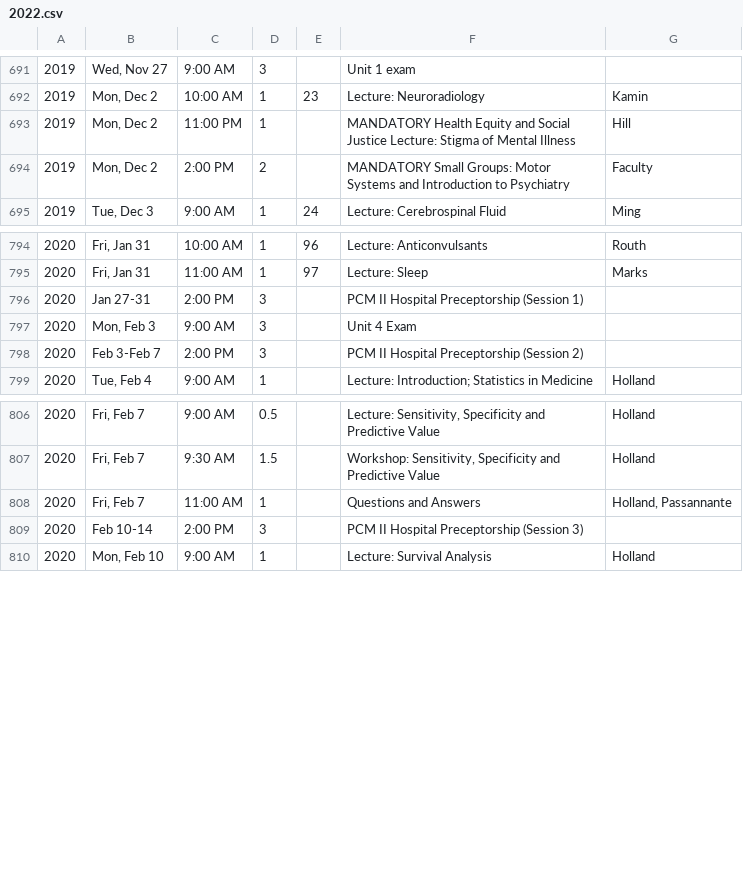
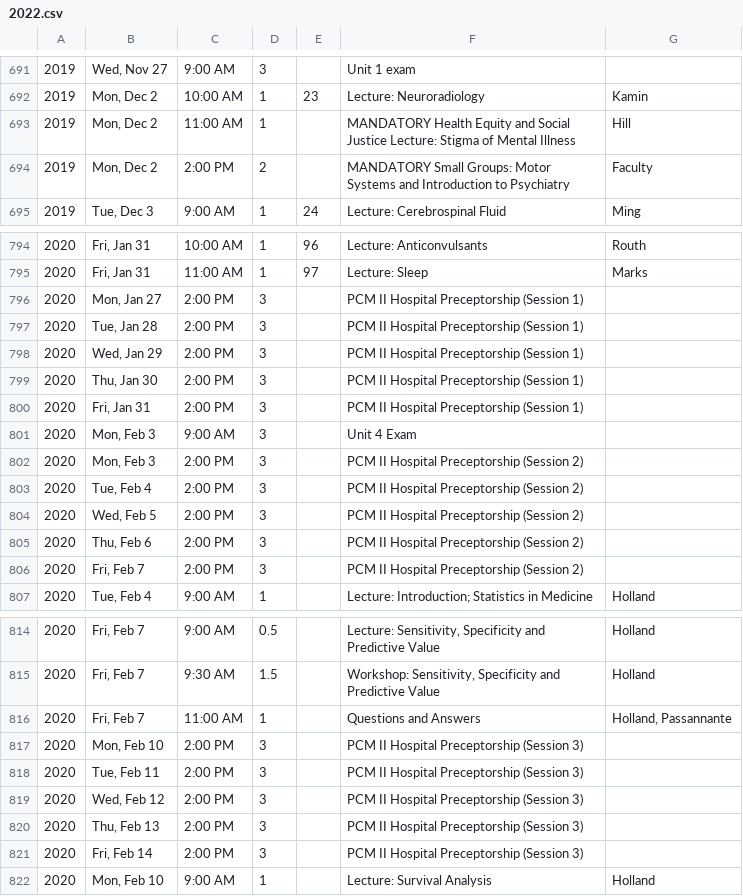
Before and after one commit to TheToolbox/njms.rocks, a CSV file: webserver/calendars/calendars/2022.csv, drawn as a sheet; only a part is shown, gaps mark what is left out.

Commit message:
Adjusting obvious typos and fixing preceptorship for 2022

```diff
--- a/webserver/calendars/calendars/2022.csv
+++ b/webserver/calendars/calendars/2022.csv
@@ -692,3 +692,3 @@
 2019,"Mon, Dec 2",10:00 AM,1,23,Lecture: Neuroradiology,Kamin,,
-2019,"Mon, Dec 2",11:00 PM,1,,MANDATORY Health Equity and Social Justice Lecture: Stigma of Mental Illness,Hill,,
+2019,"Mon, Dec 2",11:00 AM,1,,MANDATORY Health Equity and Social Justice Lecture: Stigma of Mental Illness,Hill,,
 2019,"Mon, Dec 2",2:00 PM,2,,MANDATORY Small Groups: Motor Systems and Introduction to Psychiatry,Faculty,,
@@ -795,5 +795,13 @@
 2020,"Fri, Jan 31",11:00 AM,1,97,Lecture: Sleep,Marks ,,
-2020,Jan 27-31,2:00 PM,3,,PCM II Hospital Preceptorship (Session 1),,,
+2020,"Mon, Jan 27",2:00 PM,3,,PCM II Hospital Preceptorship (Session 1),,,
+2020,"Tue, Jan 28",2:00 PM,3,,PCM II Hospital Preceptorship (Session 1),,,
+2020,"Wed, Jan 29",2:00 PM,3,,PCM II Hospital Preceptorship (Session 1),,,
+2020,"Thu, Jan 30",2:00 PM,3,,PCM II Hospital Preceptorship (Session 1),,,
+2020,"Fri, Jan 31",2:00 PM,3,,PCM II Hospital Preceptorship (Session 1),,,
 2020,"Mon, Feb 3",9:00 AM,3,,Unit 4 Exam,,,
-2020,Feb 3-Feb 7,2:00 PM,3,,PCM II Hospital Preceptorship (Session 2),,,
+2020,"Mon, Feb 3",2:00 PM,3,,PCM II Hospital Preceptorship (Session 2),,,
+2020,"Tue, Feb 4",2:00 PM,3,,PCM II Hospital Preceptorship (Session 2),,,
+2020,"Wed, Feb 5",2:00 PM,3,,PCM II Hospital Preceptorship (Session 2),,,
+2020,"Thu, Feb 6",2:00 PM,3,,PCM II Hospital Preceptorship (Session 2),,,
+2020,"Fri, Feb 7",2:00 PM,3,,PCM II Hospital Preceptorship (Session 2),,,
 2020," Tue, Feb 4",9:00 AM,1,,Lecture:  Introduction; Statistics in Medicine,Holland,,
@@ -808,3 +816,7 @@
 2020,"  Fri, Feb 7",11:00 AM,1,,Questions and Answers,"Holland, Passannante",,
-2020,Feb 10-14,2:00 PM,3,,PCM II Hospital Preceptorship (Session 3),,,
+2020,"Mon, Feb 10",2:00 PM,3,,PCM II Hospital Preceptorship (Session 3),,,
+2020,"Tue, Feb 11",2:00 PM,3,,PCM II Hospital Preceptorship (Session 3),,,
+2020,"Wed, Feb 12",2:00 PM,3,,PCM II Hospital Preceptorship (Session 3),,,
+2020,"Thu, Feb 13",2:00 PM,3,,PCM II Hospital Preceptorship (Session 3),,,
+2020,"Fri, Feb 14",2:00 PM,3,,PCM II Hospital Preceptorship (Session 3),,,
 2020,"Mon, Feb 10",9:00 AM,1,,Lecture: Survival Analysis,Holland,,
```
